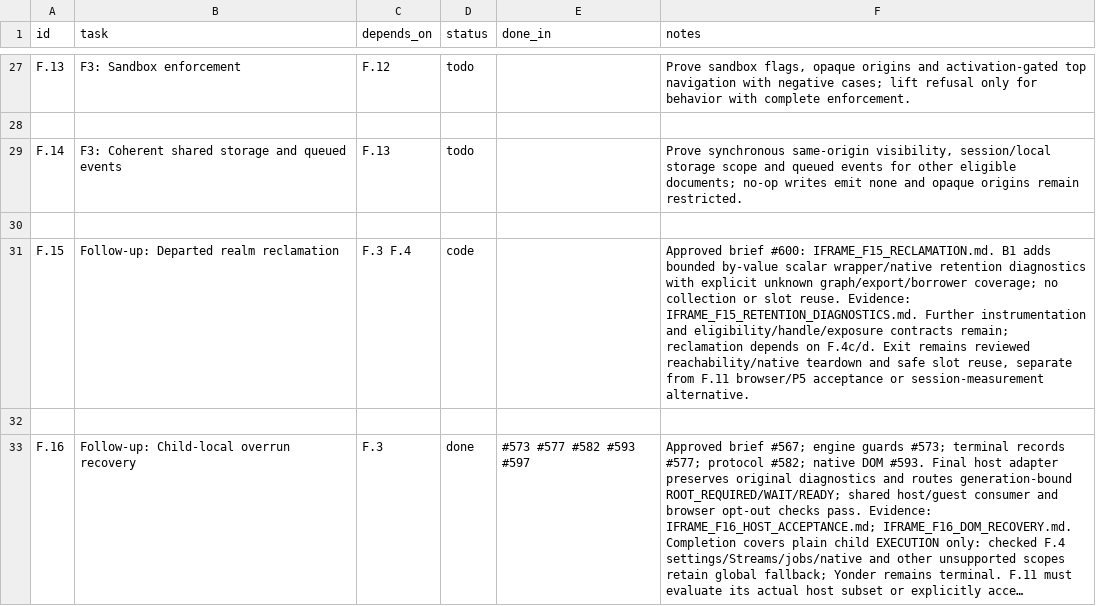
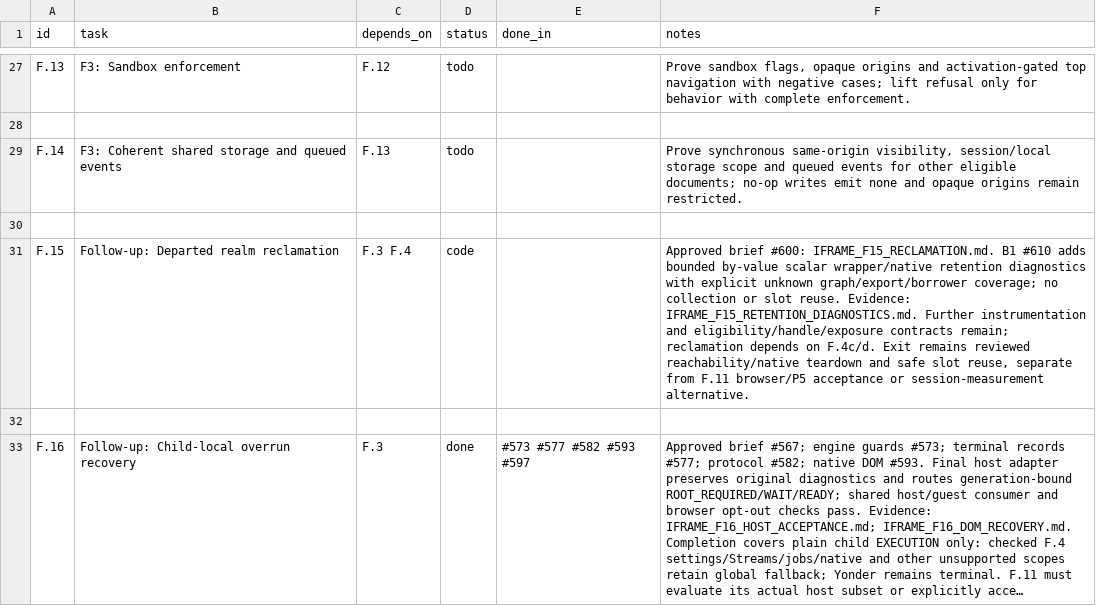
Before and after one commit to VBWizard/os64, a CSV file: docs/design/pending/IFRAME_TRACKER.csv, drawn as a sheet; only a part is shown, gaps mark what is left out; long unchanged cells end in ….

```diff
--- a/docs/design/pending/IFRAME_TRACKER.csv
+++ b/docs/design/pending/IFRAME_TRACKER.csv
@@ -30,3 +30,3 @@ F.14,F3: Coherent shared storage and queued events,F.13,todo,,"Prove synchronous
 
-F.15,Follow-up: Departed realm reclamation,F.3 F.4,code,,"Approved brief #600: IFRAME_F15_RECLAMATION.md. B1 adds bounded by-value scalar wrapper/native retention diagnostics with explicit unknown graph/export/borrower coverage; no collection or slot reuse. Evidence: IFRAME_F15_RETENTION_DIAGNOSTICS.md. Further instrumentation and eligibility/handle/exposure contracts remain; reclamation depends on F.4c/d. Exit remains reviewed reachability/native teardown and safe slot reuse, separate from F.11 browser/P5 acceptance or session-measurement alternative."
+F.15,Follow-up: Departed realm reclamation,F.3 F.4,code,,"Approved brief #600: IFRAME_F15_RECLAMATION.md. B1 #610 adds bounded by-value scalar wrapper/native retention diagnostics with explicit unknown graph/export/borrower coverage; no collection or slot reuse. Evidence: IFRAME_F15_RETENTION_DIAGNOSTICS.md. Further instrumentation and eligibility/handle/exposure contracts remain; reclamation depends on F.4c/d. Exit remains reviewed reachability/native teardown and safe slot reuse, separate from F.11 browser/P5 acceptance or session-measurement alternative."
 
```
Also changed, not shown: 1 other file.
